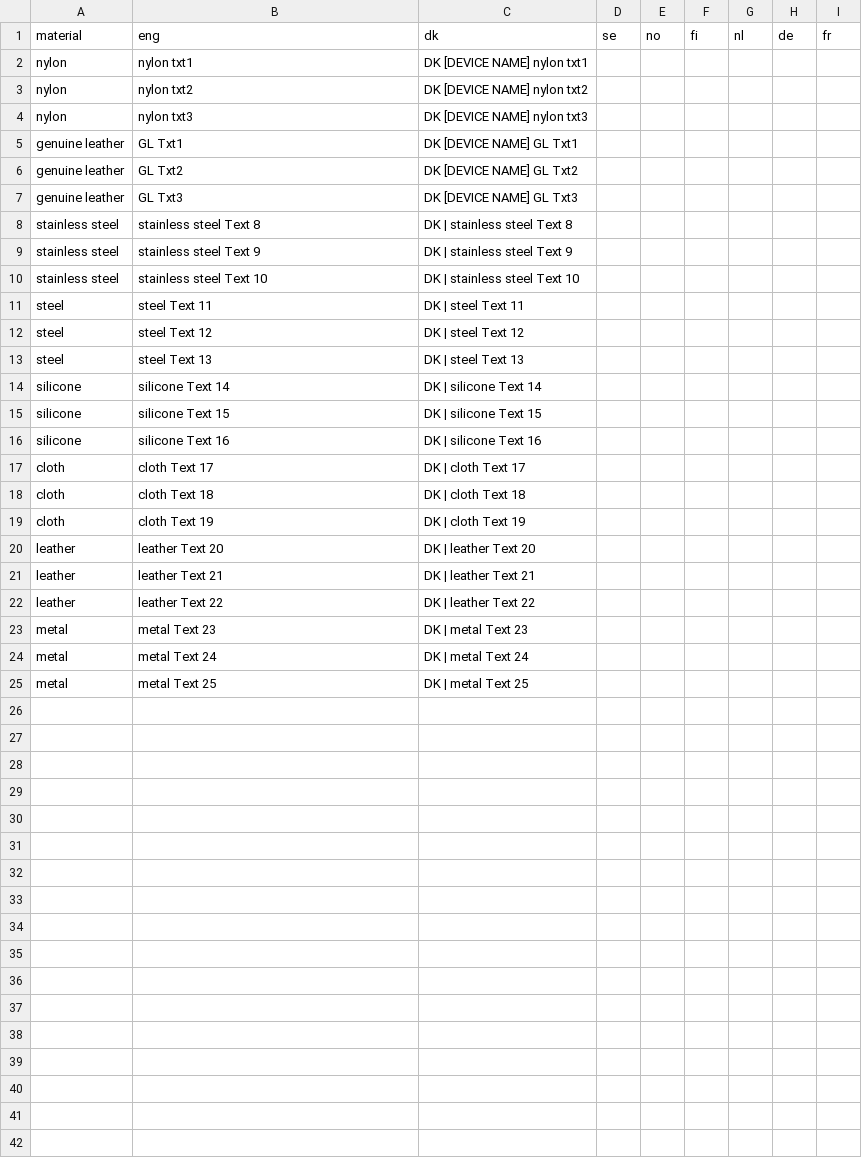
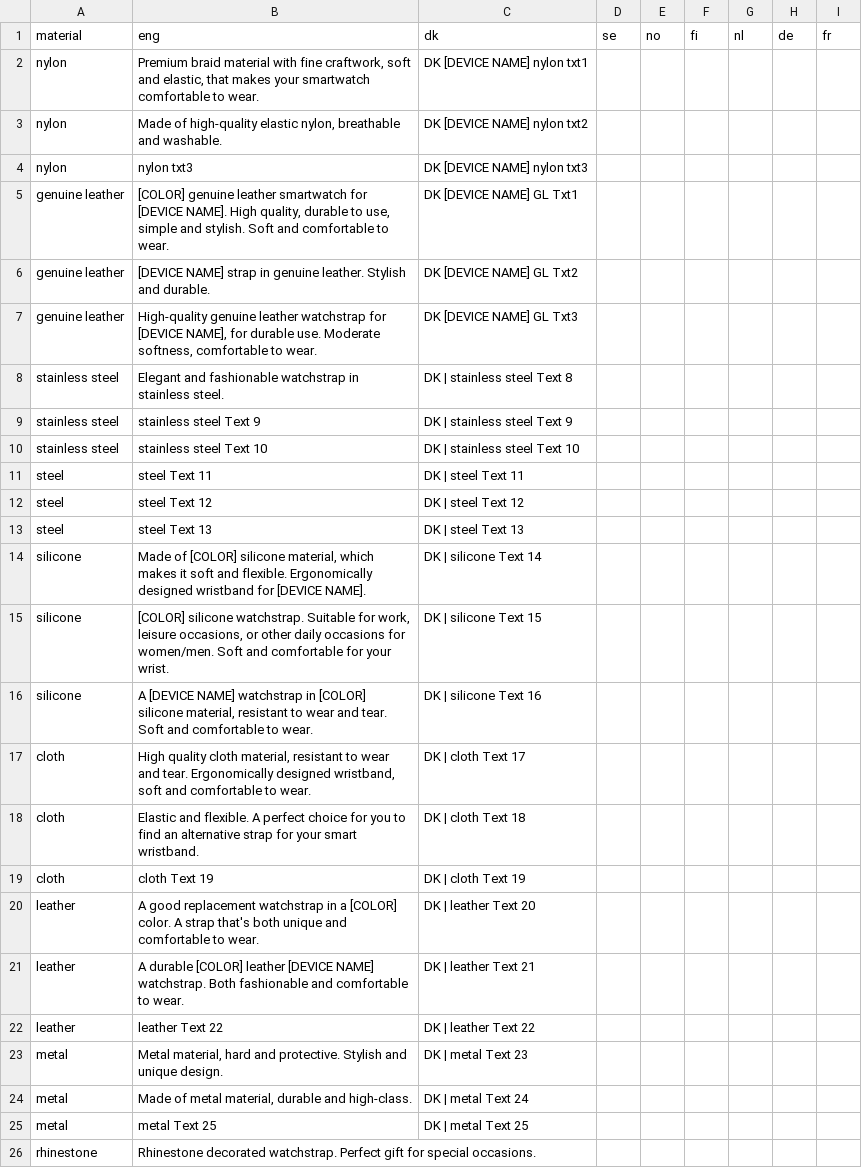
Before and after one commit to Kapack/ProductTranslations, a CSV file: db/csv/productTemplates/watchstrap/materialTexts.csv, drawn as a sheet.

Commit message:
FI updates, smartwatch wip

```diff
--- a/db/csv/productTemplates/watchstrap/materialTexts.csv
+++ b/db/csv/productTemplates/watchstrap/materialTexts.csv
@@ -1,9 +1,9 @@
 material;eng;dk;se;no;fi;nl;de;fr
-nylon;nylon txt1;DK [DEVICE NAME] nylon txt1;;;;;;
-nylon;nylon txt2;DK [DEVICE NAME] nylon txt2;;;;;;
+nylon;Premium braid material with fine craftwork, soft and elastic, that makes your smartwatch comfortable to wear.;DK [DEVICE NAME] nylon txt1;;;;;;
+nylon;Made of high-quality elastic nylon, breathable and washable.;DK [DEVICE NAME] nylon txt2;;;;;;
 nylon;nylon txt3;DK [DEVICE NAME] nylon txt3;;;;;;
-genuine leather;GL Txt1;DK [DEVICE NAME] GL Txt1;;;;;;
-genuine leather;GL Txt2;DK [DEVICE NAME] GL Txt2;;;;;;
-genuine leather;GL Txt3;DK [DEVICE NAME] GL Txt3;;;;;;
-stainless steel;stainless steel Text 8;DK | stainless steel Text 8;;;;;;
+genuine leather;[COLOR] genuine leather smartwatch for [DEVICE NAME]. High quality, durable to use, simple and stylish. Soft and comfortable to wear.;DK [DEVICE NAME] GL Txt1;;;;;;
+genuine leather;[DEVICE NAME] strap in genuine leather. Stylish and durable.;DK [DEVICE NAME] GL Txt2;;;;;;
+genuine leather;High-quality genuine leather watchstrap for [DEVICE NAME], for durable use. Moderate softness, comfortable to wear.;DK [DEVICE NAME] GL Txt3;;;;;;
+stainless steel;Elegant and fashionable watchstrap in stainless steel.;DK | stainless steel Text 8;;;;;;
 stainless steel;stainless steel Text 9;DK | stainless steel Text 9;;;;;;
@@ -13,13 +13,14 @@ steel;steel Text 12;DK | steel Text 12;;;;;;
 steel;steel Text 13;DK | steel Text 13;;;;;;
-silicone;silicone Text 14;DK | silicone Text 14;;;;;;
-silicone;silicone Text 15;DK | silicone Text 15;;;;;;
-silicone;silicone Text 16;DK | silicone Text 16;;;;;;
-cloth;cloth Text 17;DK | cloth Text 17;;;;;;
-cloth;cloth Text 18;DK | cloth Text 18;;;;;;
+silicone;Made of [COLOR] silicone material, which makes it soft and flexible. Ergonomically designed wristband for [DEVICE NAME].;DK | silicone Text 14;;;;;;
+silicone;[COLOR] silicone watchstrap. Suitable for work, leisure occasions, or other daily occasions for women/men. Soft and comfortable for your wrist.;DK | silicone Text 15;;;;;;
+silicone;A [DEVICE NAME] watchstrap in [COLOR] silicone material, resistant to wear and tear. Soft and comfortable to wear.;DK | silicone Text 16;;;;;;
+cloth;High quality cloth material, resistant to wear and tear. Ergonomically designed wristband, soft and comfortable to wear.;DK | cloth Text 17;;;;;;
+cloth;Elastic and flexible. A perfect choice for you to find an alternative strap for your smart wristband.;DK | cloth Text 18;;;;;;
 cloth;cloth Text 19;DK | cloth Text 19;;;;;;
-leather;leather Text 20;DK | leather Text 20;;;;;;
-leather;leather Text 21;DK | leather Text 21;;;;;;
+leather;A good replacement watchstrap in a [COLOR] color. A strap that's both unique and comfortable to wear.;DK | leather Text 20;;;;;;
+leather;A durable [COLOR] leather [DEVICE NAME] watchstrap. Both fashionable and comfortable to wear.;DK | leather Text 21;;;;;;
 leather;leather Text 22;DK | leather Text 22;;;;;;
-metal;metal Text 23;DK | metal Text 23;;;;;;
-metal;metal Text 24;DK | metal Text 24;;;;;;
+metal;Metal material, hard and protective. Stylish and unique design.;DK | metal Text 23;;;;;;
+metal;Made of metal material, durable and high-class.;DK | metal Text 24;;;;;;
 metal;metal Text 25;DK | metal Text 25;;;;;;
+rhinestone;Rhinestone decorated watchstrap. Perfect gift for special occasions.;;;;;;;
```
Also changed, not shown: db/csv/looks.csv, db/csv/materials.csv, 19 other files.
